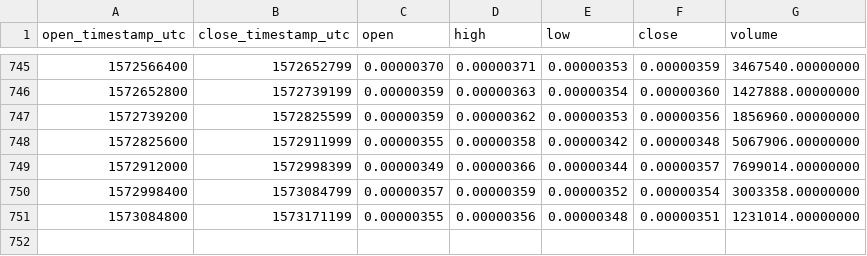
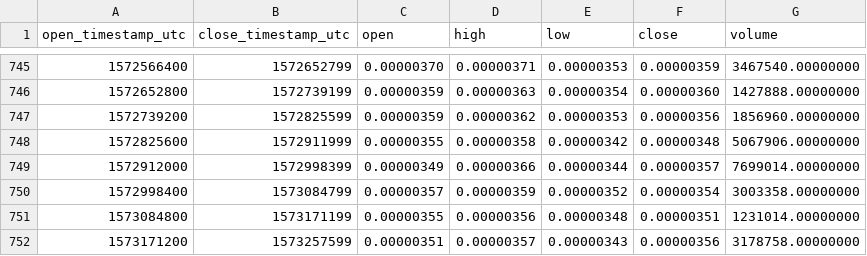
Before and after one commit to cryptobigbro/binance-LRCBTC, a CSV file: binance-LRCBTC-1d.csv, drawn as a sheet; only a part is shown, gaps mark what is left out.

Commit message:
Update OHLCV data.

```diff
--- a/binance-LRCBTC-1d.csv
+++ b/binance-LRCBTC-1d.csv
@@ -751 +751,2 @@ open_timestamp_utc,close_timestamp_utc,open,high,low,close,volume
 1573084800,1573171199,0.00000355,0.00000356,0.00000348,0.00000351,1231014.00000000
+1573171200,1573257599,0.00000351,0.00000357,0.00000343,0.00000356,3178758.00000000
```
Also changed, not shown: 1 other file.
